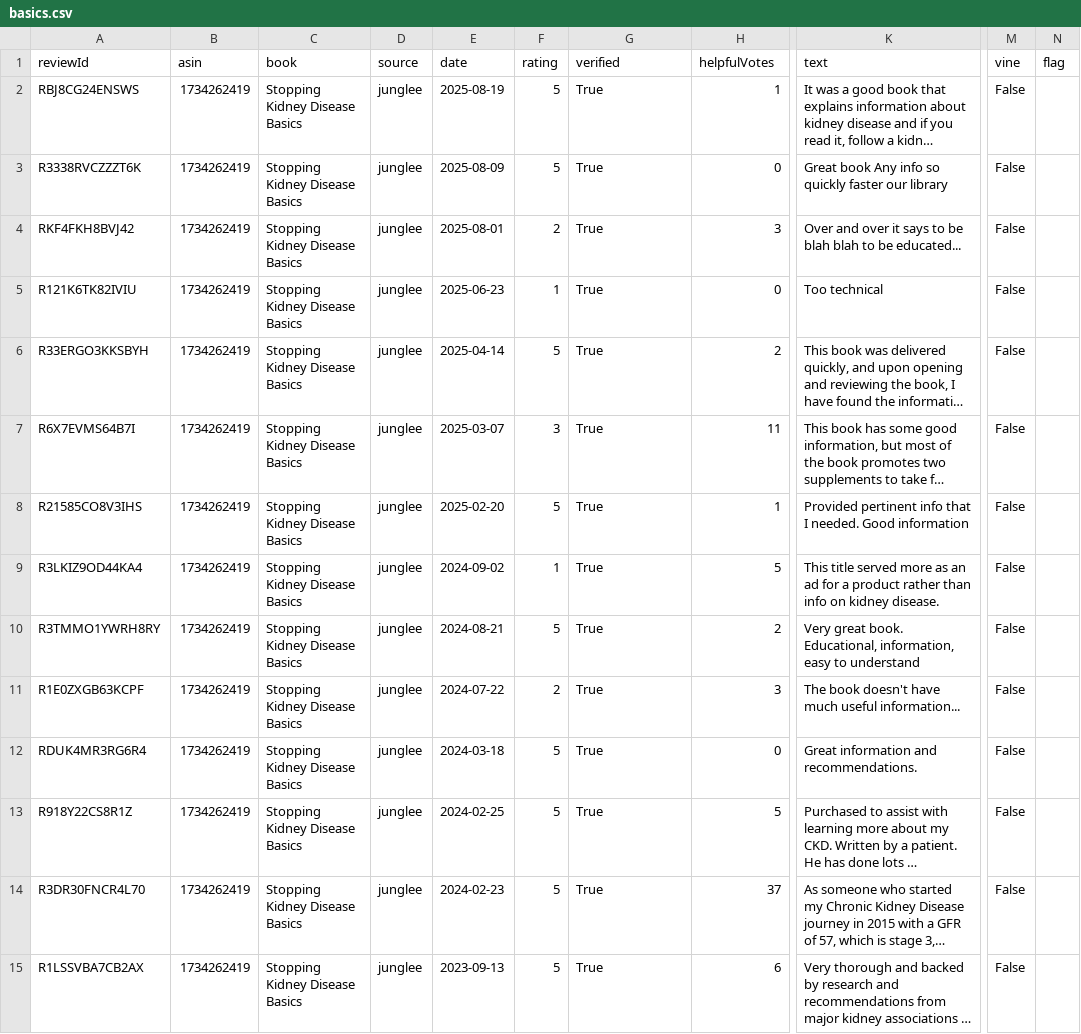
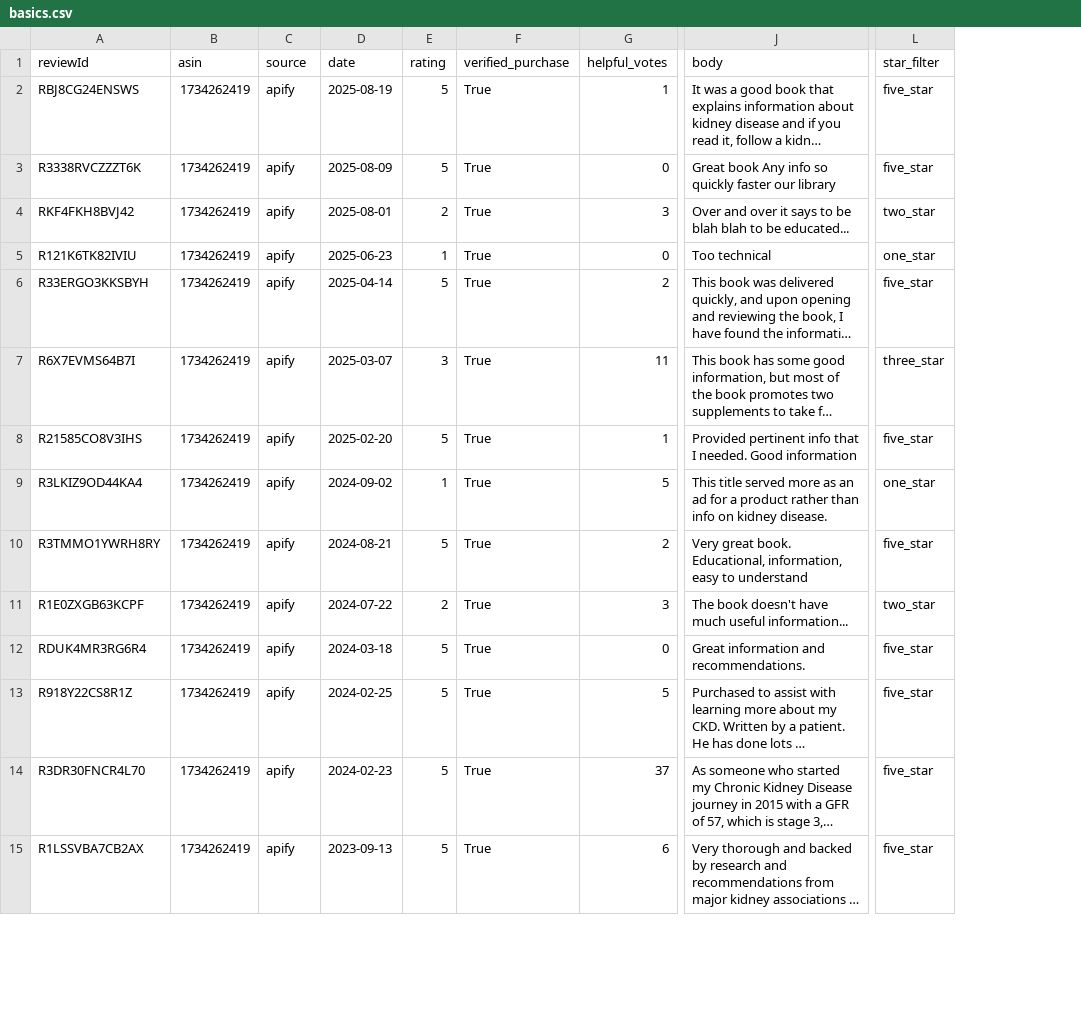
Before and after one commit to bkim4472/kidneyhood-scraper, a CSV file: reviews_data/basics.csv, drawn as a sheet; only a part is shown, gaps mark what is left out; long unchanged cells end in …; removed rows and columns are numbered as before the commit, all else as after; the diff covers the shown part only; the diff names each change by its address in the sheet, - before the commit and + after, or states it on an @@ line.

```diff
--- a/reviews_data/basics.csv
+++ b/reviews_data/basics.csv
-column C (book), rows 2-15: all Stopping Kidney Disease Basics
-column M (vine), rows 2-15: all False
-column N (flag), empty
+column L (star_filter), rows 2-15: five_star | five_star | two_star | one_star | five_star | three_star | five_star | one_star | five_star | two_star | five_star | five_star | five_star | five_star
-F1: verified
+F1: verified_purchase
-G1: helpfulVotes
+G1: helpful_votes
-J1: text
+J1: body
-C2:C15 (source): junglee
+C2:C15 (source): apify
```
Also changed, not shown: 5 added rows and 29 edited cells elsewhere in this file, reviews_data/evidence_based_guide.csv, reviews_data/food_guide.csv, 5 other files.
